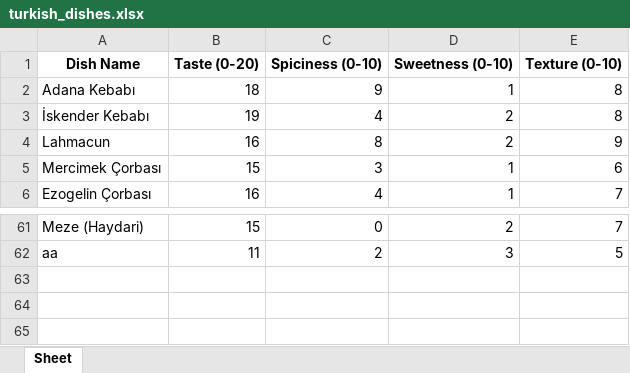
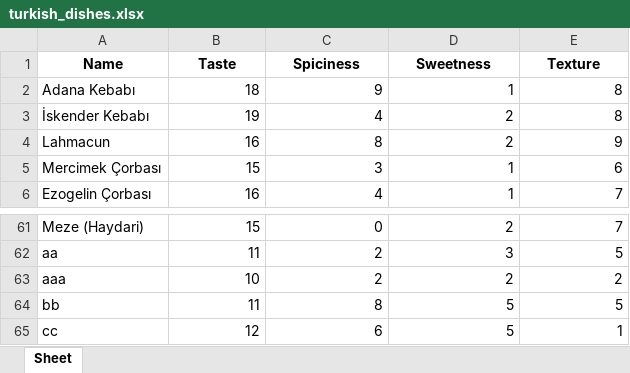
Before and after one commit to iskburcin/Turkish-Dishes-Expert-System-Based-On-Fuzzy-Reasoning, an Excel workbook: turkish_dishes.xlsx, sheet Sheet, drawn as a sheet; only a part is shown, gaps mark what is left out; values as stored, in another font and other column widths than the file's, no borders; removed rows and columns are numbered as before the commit, all else as after; the diff names each change by its address in the sheet, - before the commit and + after, or states it on an @@ line.

Commit message:
add new tab for prepared dishes checking

```diff
--- a/turkish_dishes.xlsx (sheet Sheet)
+++ b/turkish_dishes.xlsx (sheet Sheet)
-row 1: Dish Name | Taste (0-20) | Spiciness (0-10) | Sweetness (0-10) | Texture (0-10)
+row 1: Name | Taste | Spiciness | Sweetness | Texture
+row 63: aaa | 10 | 2 | 2 | 2
+row 64: bb | 11 | 8 | 5 | 5
+row 65: cc | 12 | 6 | 5 | 1
```
Also changed, not shown: 4 other files.
